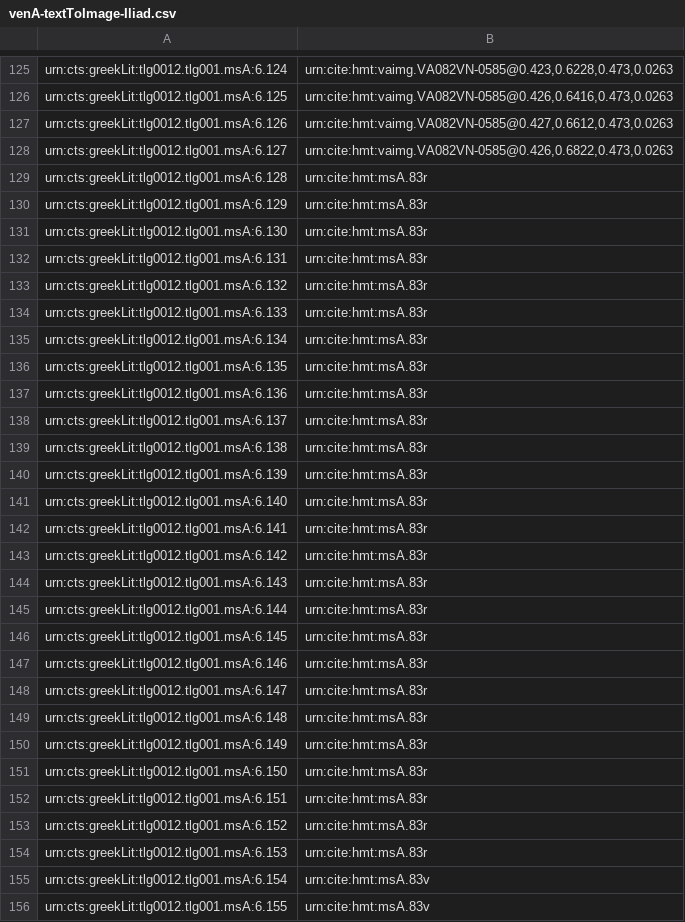
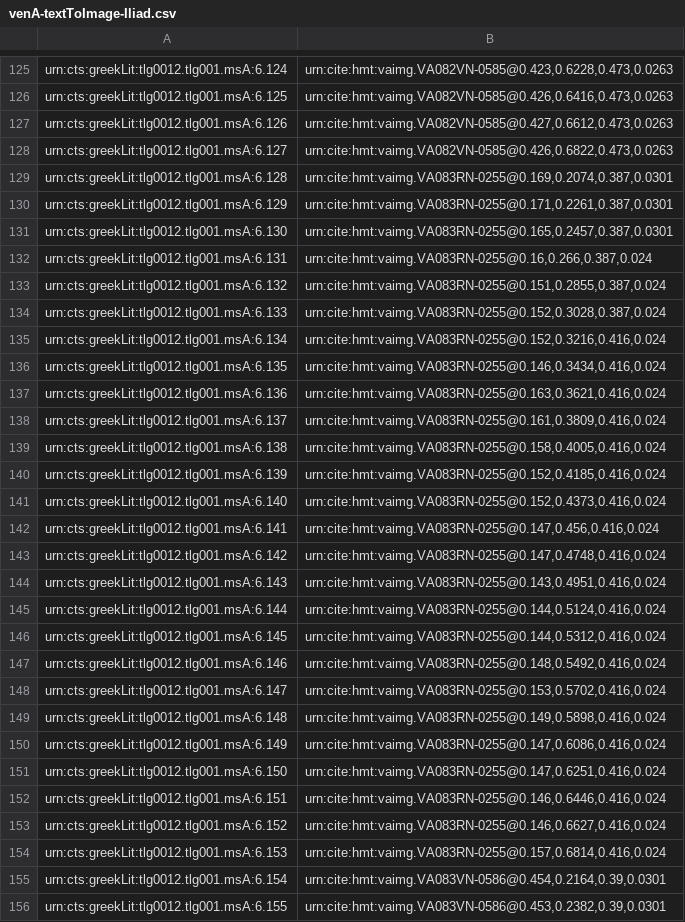
Before and after one commit to hmteditors/closed-iliad6, a CSV file: indices/venA-textToImage-Iliad.csv, drawn as a sheet; only a part is shown, gaps mark what is left out; the diff covers the shown part only.

Commit message:
Update venA-textToImage-Iliad.csv
through 84v

```diff
--- a/indices/venA-textToImage-Iliad.csv
+++ b/indices/venA-textToImage-Iliad.csv
@@ -128,29 +128,29 @@ urn:cts:greekLit:tlg0012.tlg001.msA:6.126,"urn:cite:hmt:vaimg.VA082VN-0585@0.427
 urn:cts:greekLit:tlg0012.tlg001.msA:6.127,"urn:cite:hmt:vaimg.VA082VN-0585@0.426,0.6822,0.473,0.0263"
-urn:cts:greekLit:tlg0012.tlg001.msA:6.128,urn:cite:hmt:msA.83r
-urn:cts:greekLit:tlg0012.tlg001.msA:6.129,urn:cite:hmt:msA.83r
-urn:cts:greekLit:tlg0012.tlg001.msA:6.130,urn:cite:hmt:msA.83r
-urn:cts:greekLit:tlg0012.tlg001.msA:6.131,urn:cite:hmt:msA.83r
-urn:cts:greekLit:tlg0012.tlg001.msA:6.132,urn:cite:hmt:msA.83r
-urn:cts:greekLit:tlg0012.tlg001.msA:6.133,urn:cite:hmt:msA.83r
-urn:cts:greekLit:tlg0012.tlg001.msA:6.134,urn:cite:hmt:msA.83r
-urn:cts:greekLit:tlg0012.tlg001.msA:6.135,urn:cite:hmt:msA.83r
-urn:cts:greekLit:tlg0012.tlg001.msA:6.136,urn:cite:hmt:msA.83r
-urn:cts:greekLit:tlg0012.tlg001.msA:6.137,urn:cite:hmt:msA.83r
-urn:cts:greekLit:tlg0012.tlg001.msA:6.138,urn:cite:hmt:msA.83r
-urn:cts:greekLit:tlg0012.tlg001.msA:6.139,urn:cite:hmt:msA.83r
-urn:cts:greekLit:tlg0012.tlg001.msA:6.140,urn:cite:hmt:msA.83r
-urn:cts:greekLit:tlg0012.tlg001.msA:6.141,urn:cite:hmt:msA.83r
-urn:cts:greekLit:tlg0012.tlg001.msA:6.142,urn:cite:hmt:msA.83r
-urn:cts:greekLit:tlg0012.tlg001.msA:6.143,urn:cite:hmt:msA.83r
-urn:cts:greekLit:tlg0012.tlg001.msA:6.144,urn:cite:hmt:msA.83r
-urn:cts:greekLit:tlg0012.tlg001.msA:6.145,urn:cite:hmt:msA.83r
-urn:cts:greekLit:tlg0012.tlg001.msA:6.146,urn:cite:hmt:msA.83r
-urn:cts:greekLit:tlg0012.tlg001.msA:6.147,urn:cite:hmt:msA.83r
-urn:cts:greekLit:tlg0012.tlg001.msA:6.148,urn:cite:hmt:msA.83r
-urn:cts:greekLit:tlg0012.tlg001.msA:6.149,urn:cite:hmt:msA.83r
-urn:cts:greekLit:tlg0012.tlg001.msA:6.150,urn:cite:hmt:msA.83r
-urn:cts:greekLit:tlg0012.tlg001.msA:6.151,urn:cite:hmt:msA.83r
-urn:cts:greekLit:tlg0012.tlg001.msA:6.152,urn:cite:hmt:msA.83r
-urn:cts:greekLit:tlg0012.tlg001.msA:6.153,urn:cite:hmt:msA.83r
-urn:cts:greekLit:tlg0012.tlg001.msA:6.154,urn:cite:hmt:msA.83v
-urn:cts:greekLit:tlg0012.tlg001.msA:6.155,urn:cite:hmt:msA.83v
+urn:cts:greekLit:tlg0012.tlg001.msA:6.128,"urn:cite:hmt:vaimg.VA083RN-0255@0.169,0.2074,0.387,0.0301"
+urn:cts:greekLit:tlg0012.tlg001.msA:6.129,"urn:cite:hmt:vaimg.VA083RN-0255@0.171,0.2261,0.387,0.0301"
+urn:cts:greekLit:tlg0012.tlg001.msA:6.130,"urn:cite:hmt:vaimg.VA083RN-0255@0.165,0.2457,0.387,0.0301"
+urn:cts:greekLit:tlg0012.tlg001.msA:6.131,"urn:cite:hmt:vaimg.VA083RN-0255@0.16,0.266,0.387,0.024"
+urn:cts:greekLit:tlg0012.tlg001.msA:6.132,"urn:cite:hmt:vaimg.VA083RN-0255@0.151,0.2855,0.387,0.024"
+urn:cts:greekLit:tlg0012.tlg001.msA:6.133,"urn:cite:hmt:vaimg.VA083RN-0255@0.152,0.3028,0.387,0.024"
+urn:cts:greekLit:tlg0012.tlg001.msA:6.134,"urn:cite:hmt:vaimg.VA083RN-0255@0.152,0.3216,0.416,0.024"
+urn:cts:greekLit:tlg0012.tlg001.msA:6.135,"urn:cite:hmt:vaimg.VA083RN-0255@0.146,0.3434,0.416,0.024"
+urn:cts:greekLit:tlg0012.tlg001.msA:6.136,"urn:cite:hmt:vaimg.VA083RN-0255@0.163,0.3621,0.416,0.024"
+urn:cts:greekLit:tlg0012.tlg001.msA:6.137,"urn:cite:hmt:vaimg.VA083RN-0255@0.161,0.3809,0.416,0.024"
+urn:cts:greekLit:tlg0012.tlg001.msA:6.138,"urn:cite:hmt:vaimg.VA083RN-0255@0.158,0.4005,0.416,0.024"
+urn:cts:greekLit:tlg0012.tlg001.msA:6.139,"urn:cite:hmt:vaimg.VA083RN-0255@0.152,0.4185,0.416,0.024"
+urn:cts:greekLit:tlg0012.tlg001.msA:6.140,"urn:cite:hmt:vaimg.VA083RN-0255@0.152,0.4373,0.416,0.024"
+urn:cts:greekLit:tlg0012.tlg001.msA:6.141,"urn:cite:hmt:vaimg.VA083RN-0255@0.147,0.456,0.416,0.024"
+urn:cts:greekLit:tlg0012.tlg001.msA:6.142,"urn:cite:hmt:vaimg.VA083RN-0255@0.147,0.4748,0.416,0.024"
+urn:cts:greekLit:tlg0012.tlg001.msA:6.143,"urn:cite:hmt:vaimg.VA083RN-0255@0.143,0.4951,0.416,0.024"
+urn:cts:greekLit:tlg0012.tlg001.msA:6.144,"urn:cite:hmt:vaimg.VA083RN-0255@0.144,0.5124,0.416,0.024"
+urn:cts:greekLit:tlg0012.tlg001.msA:6.145,"urn:cite:hmt:vaimg.VA083RN-0255@0.144,0.5312,0.416,0.024"
+urn:cts:greekLit:tlg0012.tlg001.msA:6.146,"urn:cite:hmt:vaimg.VA083RN-0255@0.148,0.5492,0.416,0.024"
+urn:cts:greekLit:tlg0012.tlg001.msA:6.147,"urn:cite:hmt:vaimg.VA083RN-0255@0.153,0.5702,0.416,0.024"
+urn:cts:greekLit:tlg0012.tlg001.msA:6.148,"urn:cite:hmt:vaimg.VA083RN-0255@0.149,0.5898,0.416,0.024"
+urn:cts:greekLit:tlg0012.tlg001.msA:6.149,"urn:cite:hmt:vaimg.VA083RN-0255@0.147,0.6086,0.416,0.024"
+urn:cts:greekLit:tlg0012.tlg001.msA:6.150,"urn:cite:hmt:vaimg.VA083RN-0255@0.147,0.6251,0.416,0.024"
+urn:cts:greekLit:tlg0012.tlg001.msA:6.151,"urn:cite:hmt:vaimg.VA083RN-0255@0.146,0.6446,0.416,0.024"
+urn:cts:greekLit:tlg0012.tlg001.msA:6.152,"urn:cite:hmt:vaimg.VA083RN-0255@0.146,0.6627,0.416,0.024"
+urn:cts:greekLit:tlg0012.tlg001.msA:6.153,"urn:cite:hmt:vaimg.VA083RN-0255@0.157,0.6814,0.416,0.024"
+urn:cts:greekLit:tlg0012.tlg001.msA:6.154,"urn:cite:hmt:vaimg.VA083VN-0586@0.454,0.2164,0.39,0.0301"
+urn:cts:greekLit:tlg0012.tlg001.msA:6.155,"urn:cite:hmt:vaimg.VA083VN-0586@0.453,0.2382,0.39,0.0301"
```
Also changed, not shown: 74 edited cells elsewhere in this file.
